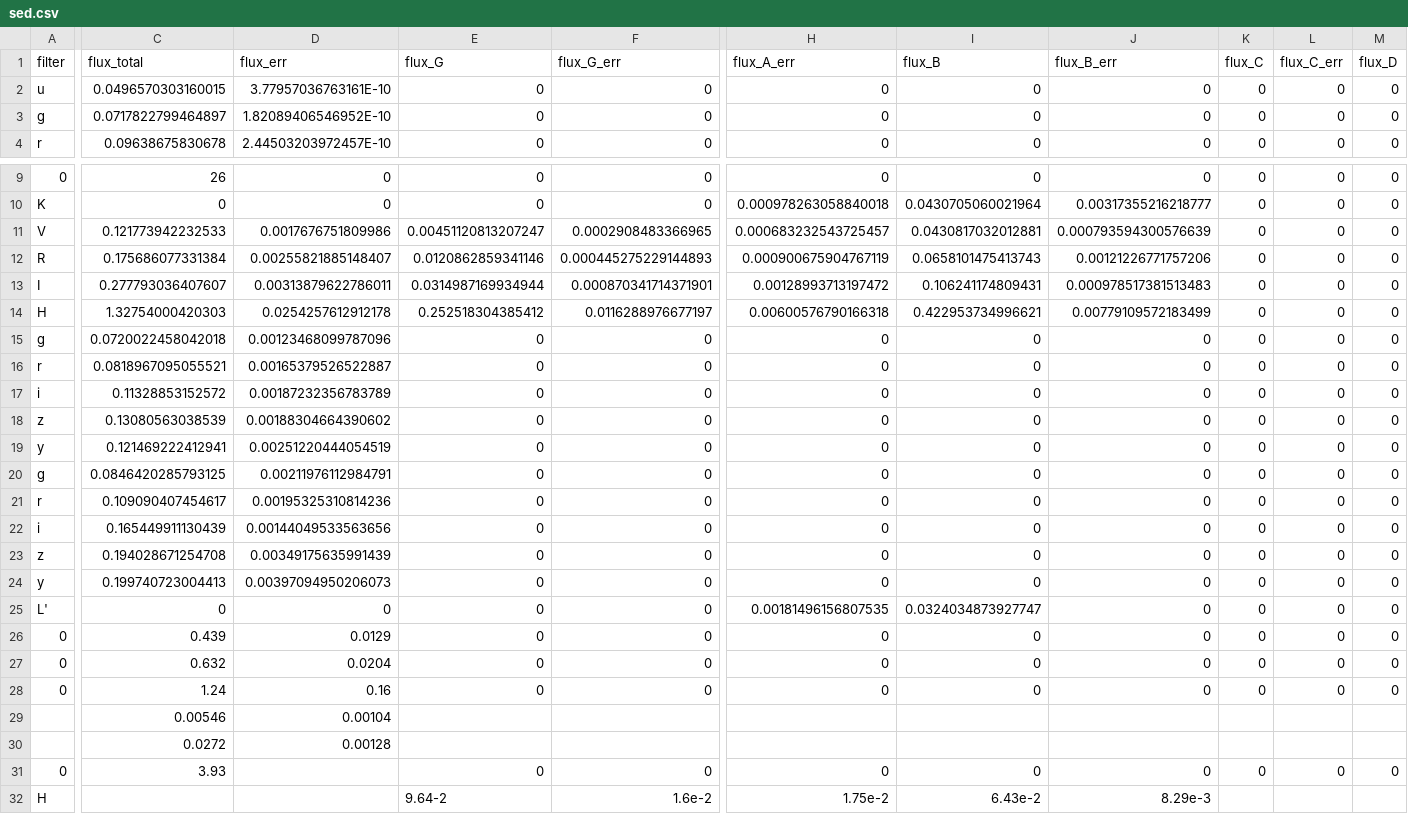
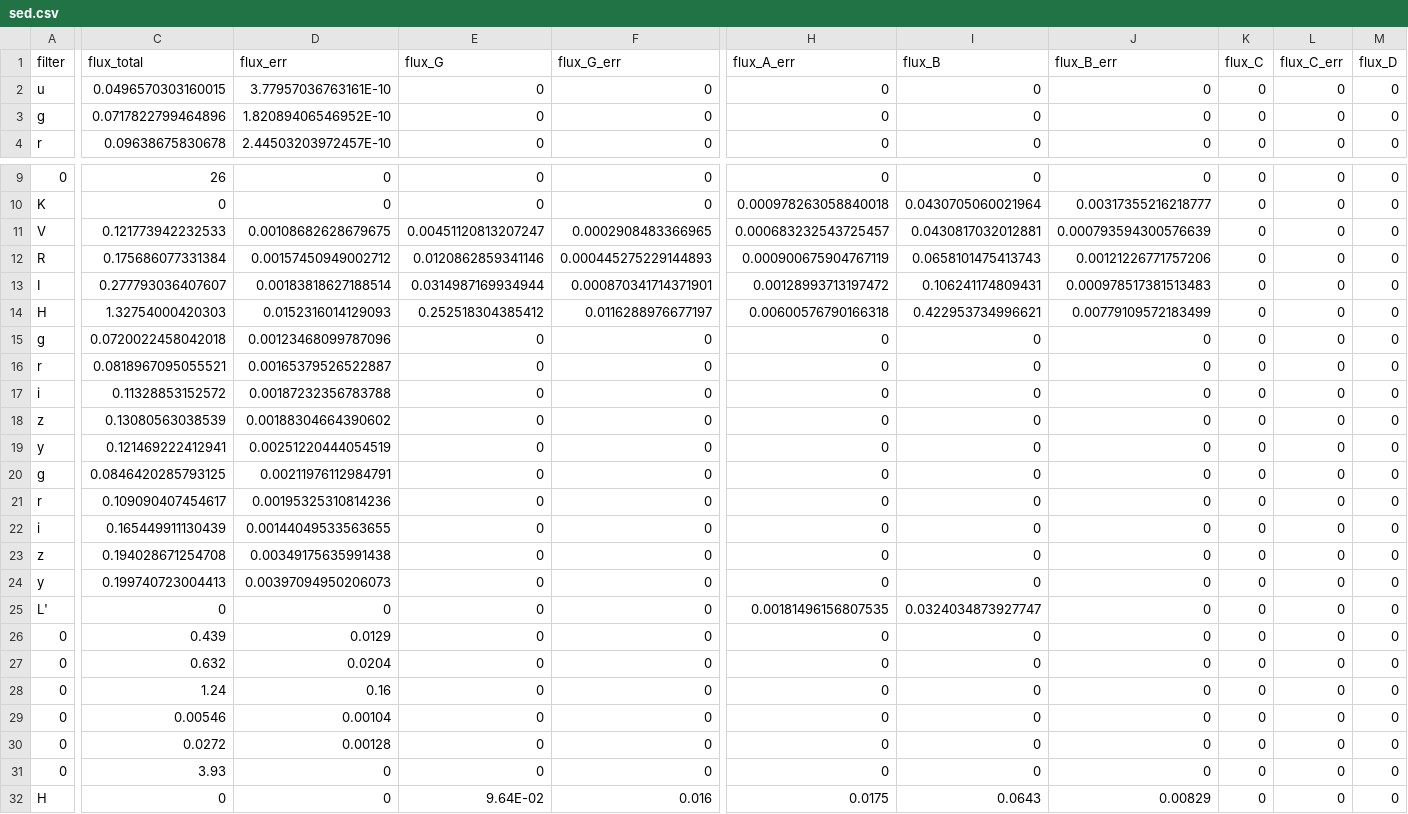
Before and after one commit to ikhebgeenaccount/lensed-qso-brp-2022, a CSV file: data/J0806+2006/sed.csv, drawn as a sheet; only a part is shown, gaps mark what is left out; removed rows and columns are numbered as before the commit, all else as after; rows hold the shown columns only; the diff covers the shown part only; the diff names each change by its address in the sheet, - before the commit and + after, or states it on an @@ line.

Commit message:
Fixed flux_G being a string

```diff
--- a/data/J0806+2006/sed.csv
+++ b/data/J0806+2006/sed.csv
-C3 (flux_total): 0.0717822799464897
+C3 (flux_total): 0.0717822799464896
-D11 (flux_err): 0.0017676751809986
+D11 (flux_err): 0.00108682628679675
-D12 (flux_err): 0.00255821885148407
+D12 (flux_err): 0.00157450949002712
-D13 (flux_err): 0.00313879622786011
+D13 (flux_err): 0.00183818627188514
-D14 (flux_err): 0.0254257612912178
+D14 (flux_err): 0.0152316014129093
-D17 (flux_err): 0.00187232356783789
+D17 (flux_err): 0.00187232356783788
-D22 (flux_err): 0.00144049533563656
+D22 (flux_err): 0.00144049533563655
-D23 (flux_err): 0.00349175635991439
+D23 (flux_err): 0.00349175635991438
-row 29:  | 0.00546 | 0.00104
-row 30:  | 0.0272 | 0.00128
+row 29: 0 | 0.00546 | 0.00104 | 0 | 0 | 0 | 0 | 0 | 0 | 0 | 0
+row 30: 0 | 0.0272 | 0.00128 | 0 | 0 | 0 | 0 | 0 | 0 | 0 | 0
-D31:D32 (flux_err): (empty)
+D31:D32 (flux_err): 0
-C32 (flux_total): (empty)
+C32 (flux_total): 0
-E32 (flux_G): 9.64-2
+E32 (flux_G): 9.64E-02
-F32 (flux_G_err): 1.6e-2
+F32 (flux_G_err): 0.016
-H32 (flux_A_err): 1.75e-2
+H32 (flux_A_err): 0.0175
-I32 (flux_B): 6.43e-2
+I32 (flux_B): 0.0643
-J32 (flux_B_err): 8.29e-3
+J32 (flux_B_err): 0.00829
-K32 (flux_C): (empty)
+K32 (flux_C): 0
-L32 (flux_C_err): (empty)
+L32 (flux_C_err): 0
-M32 (flux_D): (empty)
+M32 (flux_D): 0
```
Also changed, not shown: 1 edited cell elsewhere in this file.
